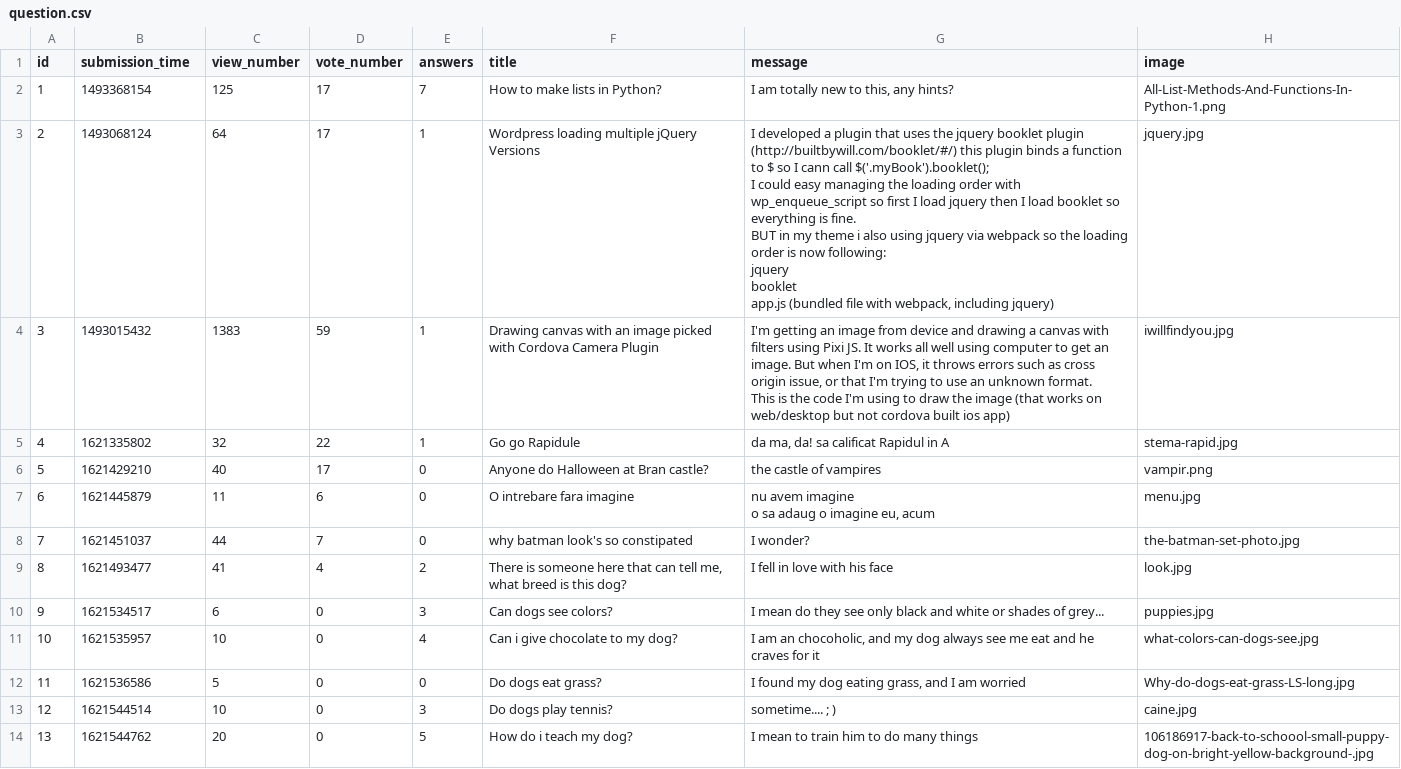
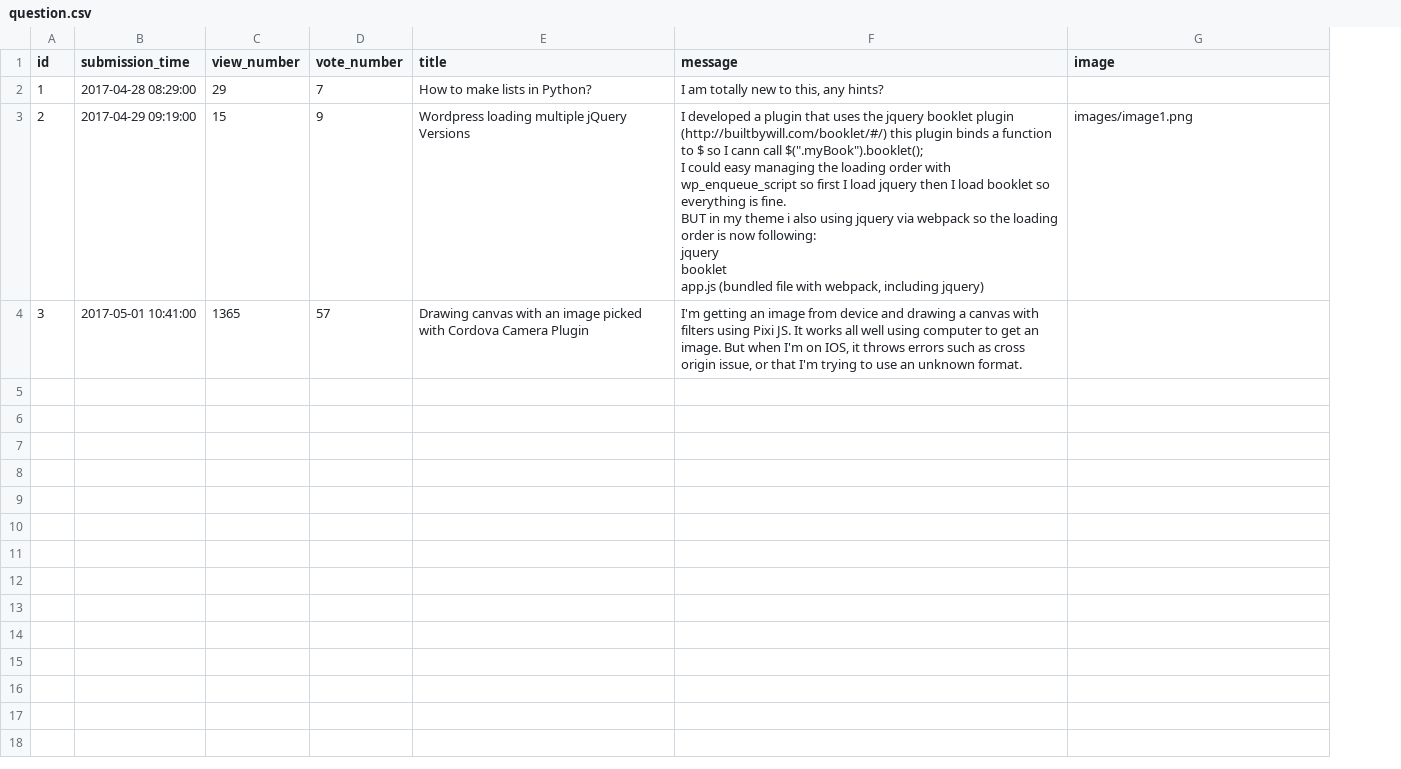
Before and after one commit to vladghinea/Yolp, a CSV file: sample_data/question.csv, drawn as a sheet; removed rows and columns are numbered as before the commit, all else as after; ↵ is a line break in a cell; the diff names each change by its address in the sheet, - before the commit and + after, or states it on an @@ line.

Commit message:
LIST, /QUESTION /ADD ANSWER routes connected with SQL

```diff
--- a/sample_data/question.csv
+++ b/sample_data/question.csv
-column E (answers), rows 2-4: 7 | 1 | 1
-B2 (submission_time): 1493368154
+B2 (submission_time): 2017-04-28 08:29:00
-C2 (view_number): 125
+C2 (view_number): 29
-D2 (vote_number): 17
+D2 (vote_number): 7
-G2 (image): All-List-Methods-And-Functions-In-Python-1.png
+G2 (image): (empty)
-B3 (submission_time): 1493068124
+B3 (submission_time): 2017-04-29 09:19:00
-C3 (view_number): 64
+C3 (view_number): 15
-D3 (vote_number): 17
+D3 (vote_number): 9
-F3 (message): …cann call $('.myBook').booklet(); ↵ I could…
+F3 (message): …cann call $(".myBook").booklet(); ↵ I could…
-G3 (image): jquery.jpg
+G3 (image): images/image1.png
-B4 (submission_time): 1493015432
+B4 (submission_time): 2017-05-01 10:41:00
-C4 (view_number): 1383
+C4 (view_number): 1365
-D4 (vote_number): 59
+D4 (vote_number): 57
-F4 (message): …unknown format. ↵ This is the code I'm using to draw the image (that works on web/desktop but not cordova built ios app)
+F4 (message): …unknown format.
-G4 (image): iwillfindyou.jpg
+G4 (image): (empty)
-row 5: 4 | 1621335802 | 32 | 22 | 1 | Go go Rapidule | da ma, da! sa calificat Rapidul in A | stema-rapid.jpg
-row 6: 5 | 1621429210 | 40 | 17 | 0 | Anyone do Halloween at Bran castle? | the castle of vampires | vampir.png
-row 7: 6 | 1621445879 | 11 | 6 | 0 | O intrebare fara imagine | nu avem imagine ↵ o sa adaug o imagine eu, acum | menu.jpg
-row 8: 7 | 1621451037 | 44 | 7 | 0 | why batman look's so constipated | I wonder? | the-batman-set-photo.jpg
-row 9: 8 | 1621493477 | 41 | 4 | 2 | There is someone here that can tell me, what breed is this dog? | I fell in love with his face | look.jpg
-row 10: 9 | 1621534517 | 6 | 0 | 3 | Can dogs see colors? | I mean do they see only black and white or shades of grey... | puppies.jpg
-row 11: 10 | 1621535957 | 10 | 0 | 4 | Can i give chocolate to my dog? | I am an chocoholic, and my dog always see me eat and he craves for it | what-colors-can-dogs-see.jpg
-row 12: 11 | 1621536586 | 5 | 0 | 0 | Do dogs eat grass? | I found my dog eating grass, and I am worried | Why-do-dogs-eat-grass-LS-long.jpg
-row 13: 12 | 1621544514 | 10 | 0 | 3 | Do dogs play tennis? | sometime.... ; ) | caine.jpg
-row 14: 13 | 1621544762 | 20 | 0 | 5 | How do i teach my dog? | I mean to train him to do many things | 106186917-back-to-schoool-small-puppy-dog-on-bright-yellow-background-.jpg
```
Also changed, not shown: sample_data/answer.csv, 6 other files.
